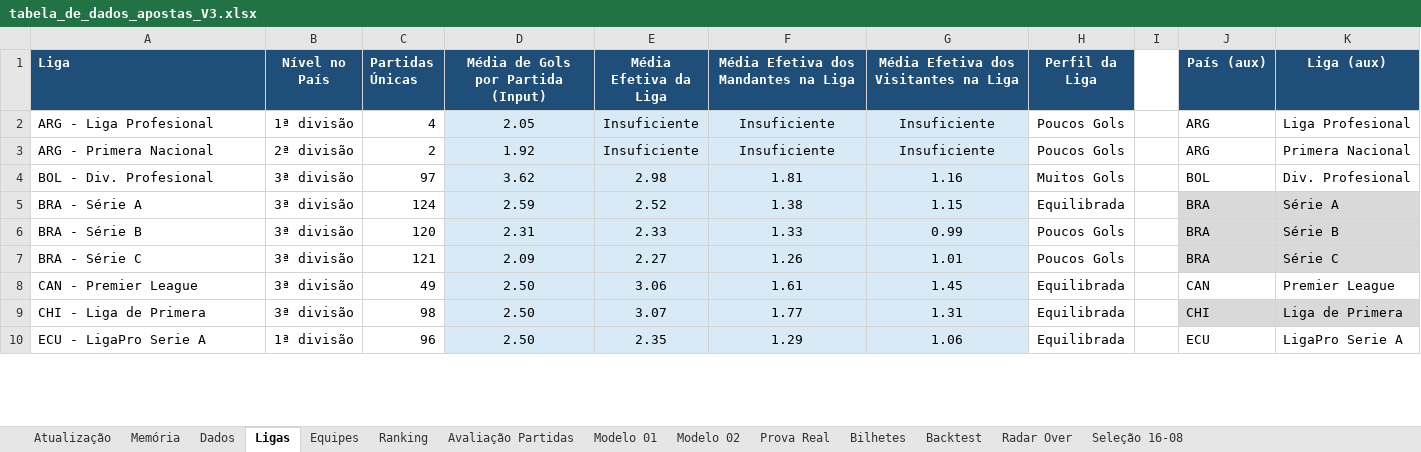
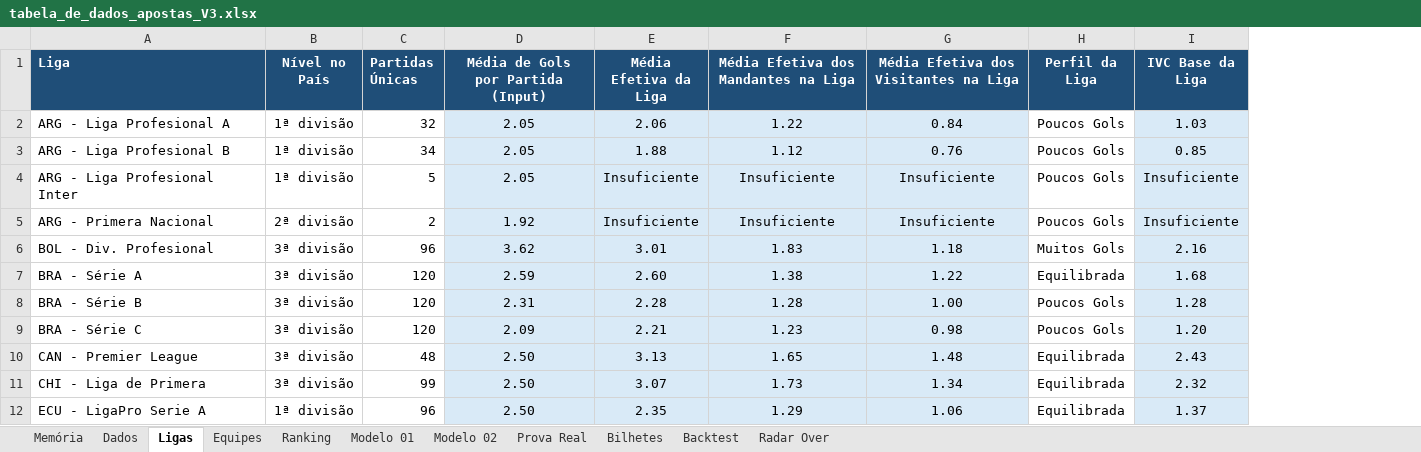
Before and after one commit to nutricionistafeliperibeiro-svg/sga-sniper-elite, an Excel workbook: tabela_de_dados_apostas_V3.xlsx, sheet Ligas, drawn as a sheet; only a part is shown; values as stored, in another font and other column widths than the file's, no borders; removed rows and columns are numbered as before the commit, all else as after; the diff covers the shown part only; the diff names each change by its address in the sheet, - before the commit and + after, or states it on an @@ line.

```diff
--- a/tabela_de_dados_apostas_V3.xlsx (sheet Ligas)
+++ b/tabela_de_dados_apostas_V3.xlsx (sheet Ligas)
-sheet tab: Atualização
-sheet tab: Avaliação Partidas
-sheet tab: Seleção 16-08
-column I, empty
@@ column J (País (aux)) hidden, rows 2-10: ARG | ARG | BOL | BRA | BRA | BRA | CAN | CHI | ECU @@
@@ column K (Liga (aux)) hidden, rows 2-10: Liga Profesional | Primera Nacional | Div. Profesional | Série A | Série B | Série C | Premier League | Liga de Primera | LigaPro Serie A @@
+column I (IVC Base da Liga), rows 4-12: Insuficiente | Insuficiente | 2.16 | 1.68 | 1.28 | 1.20 | 2.43 | 2.32 | 1.37
+row 2: ARG - Liga Profesional A | 1ª divisão | 32 | 2.05 | 2.06 | 1.22 | 0.84 | Poucos Gols | 1.03
+row 3: ARG - Liga Profesional B | 1ª divisão | 34 | 2.05 | 1.88 | 1.12 | 0.76 | Poucos Gols | 0.85
-A4 (Liga): ARG - Liga Profesional
+A4 (Liga): ARG - Liga Profesional Inter
-C4 (Partidas Únicas): 4
+C4 (Partidas Únicas): 5
-C6 (Partidas Únicas): 97
+C6 (Partidas Únicas): 96
-E6 (Média Efetiva da Liga): 2.98
+E6 (Média Efetiva da Liga): 3.01
-F6: 1.81
+F6: 1.83
-G6: 1.16
+G6: 1.18
-C7 (Partidas Únicas): 124
+C7 (Partidas Únicas): 120
-E7 (Média Efetiva da Liga): 2.52
+E7 (Média Efetiva da Liga): 2.60
-G7: 1.15
+G7: 1.22
-E8 (Média Efetiva da Liga): 2.33
+E8 (Média Efetiva da Liga): 2.28
-F8: 1.33
+F8: 1.28
-G8: 0.99
+G8: 1.00
-C9 (Partidas Únicas): 121
+C9 (Partidas Únicas): 120
-E9 (Média Efetiva da Liga): 2.27
+E9 (Média Efetiva da Liga): 2.21
-F9: 1.26
+F9: 1.23
-G9: 1.01
+G9: 0.98
-C10 (Partidas Únicas): 49
+C10 (Partidas Únicas): 48
-E10 (Média Efetiva da Liga): 3.06
+E10 (Média Efetiva da Liga): 3.13
-F10: 1.61
+F10: 1.65
-G10: 1.45
+G10: 1.48
-C11 (Partidas Únicas): 98
+C11 (Partidas Únicas): 99
-F11: 1.77
+F11: 1.73
-G11: 1.31
+G11: 1.34
```
Also changed, not shown: 92 edited cells elsewhere in this sheet, sheet Equipes, sheet Dados, sheet Radar Over, sheet Modelo 02, sheet Ranking, sheet Modelo 01, 2 more sheets, formulas that keep their value, hidden cells, charts or pictures.
